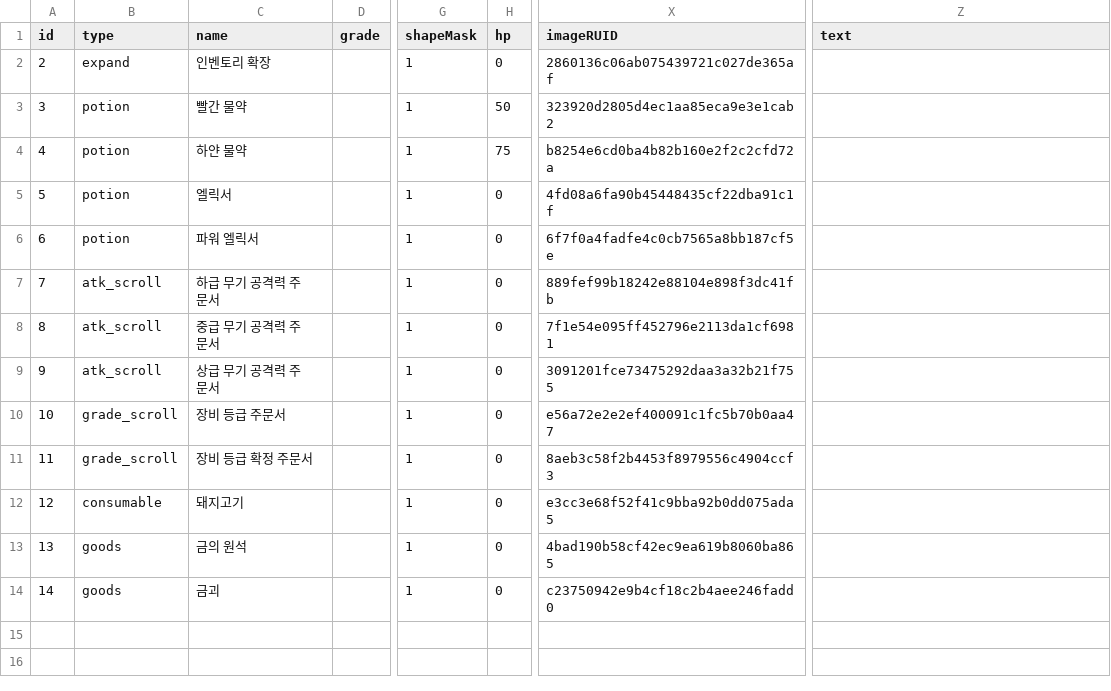
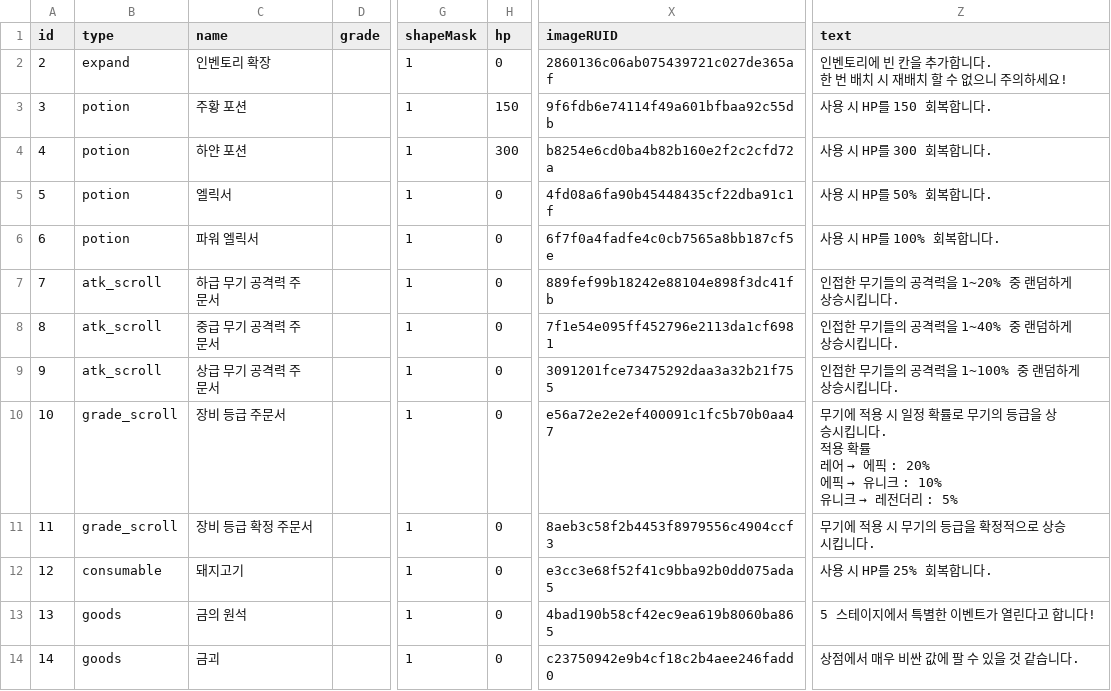
Before and after one commit to tigerlow0723-blip/MapleWorld, a CSV file: Lucky_Backpack/RootDesk/MyDesk/DataSet/Data_Table - 아이템 - 기타.csv, drawn as a sheet; only a part is shown, gaps mark what is left out; ↵ is a line break in a cell; the diff names each change by its address in the sheet, - before the commit and + after, or states it on an @@ line.

```diff
--- a/Lucky_Backpack/RootDesk/MyDesk/DataSet/Data_Table - 아이템 - 기타.csv
+++ b/Lucky_Backpack/RootDesk/MyDesk/DataSet/Data_Table - 아이템 - 기타.csv
-Z2 (text): (empty)
+Z2 (text): 인벤토리에 빈 칸을 추가합니다. ↵ 한 번 배치 시 재배치 할 수 없으니 주의하세요!
-C3 (name): 빨간 물약
+C3 (name): 주황 포션
-H3 (hp): 50
+H3 (hp): 150
-X3 (imageRUID): 323920d2805d4ec1aa85eca9e3e1cab2
+X3 (imageRUID): 9f6fdb6e74114f49a601bfbaa92c55db
-Z3 (text): (empty)
+Z3 (text): 사용 시 HP를 150 회복합니다.
-C4 (name): 하얀 물약
+C4 (name): 하얀 포션
-H4 (hp): 75
+H4 (hp): 300
-Z4 (text): (empty)
+Z4 (text): 사용 시 HP를 300 회복합니다.
-Z5 (text): (empty)
+Z5 (text): 사용 시 HP를 50% 회복합니다.
-Z6 (text): (empty)
+Z6 (text): 사용 시 HP를 100% 회복합니다.
-Z7 (text): (empty)
+Z7 (text): 인접한 무기들의 공격력을 1~20% 중 랜덤하게 상승시킵니다.
-Z8 (text): (empty)
+Z8 (text): 인접한 무기들의 공격력을 1~40% 중 랜덤하게 상승시킵니다.
-Z9 (text): (empty)
+Z9 (text): 인접한 무기들의 공격력을 1~100% 중 랜덤하게 상승시킵니다.
@@ Z10 (text): (empty) → 무기에 적용 시 일정 확률로 무기의 등급을 상승시킵니다. ↵ 적용 확률 ↵ 레어 → 에픽 : 20% ↵ 에픽 → 유니크 : 10% ↵ 유니크 → 레전더리 : 5% @@
-Z11 (text): (empty)
+Z11 (text): 무기에 적용 시 무기의 등급을 확정적으로 상승시킵니다.
-Z12 (text): (empty)
+Z12 (text): 사용 시 HP를 25% 회복합니다.
-Z13 (text): (empty)
+Z13 (text): 5 스테이지에서 특별한 이벤트가 열린다고 합니다!
-Z14 (text): (empty)
+Z14 (text): 상점에서 매우 비싼 값에 팔 수 있을 것 같습니다.
```
Also changed, not shown: 6 other files.
